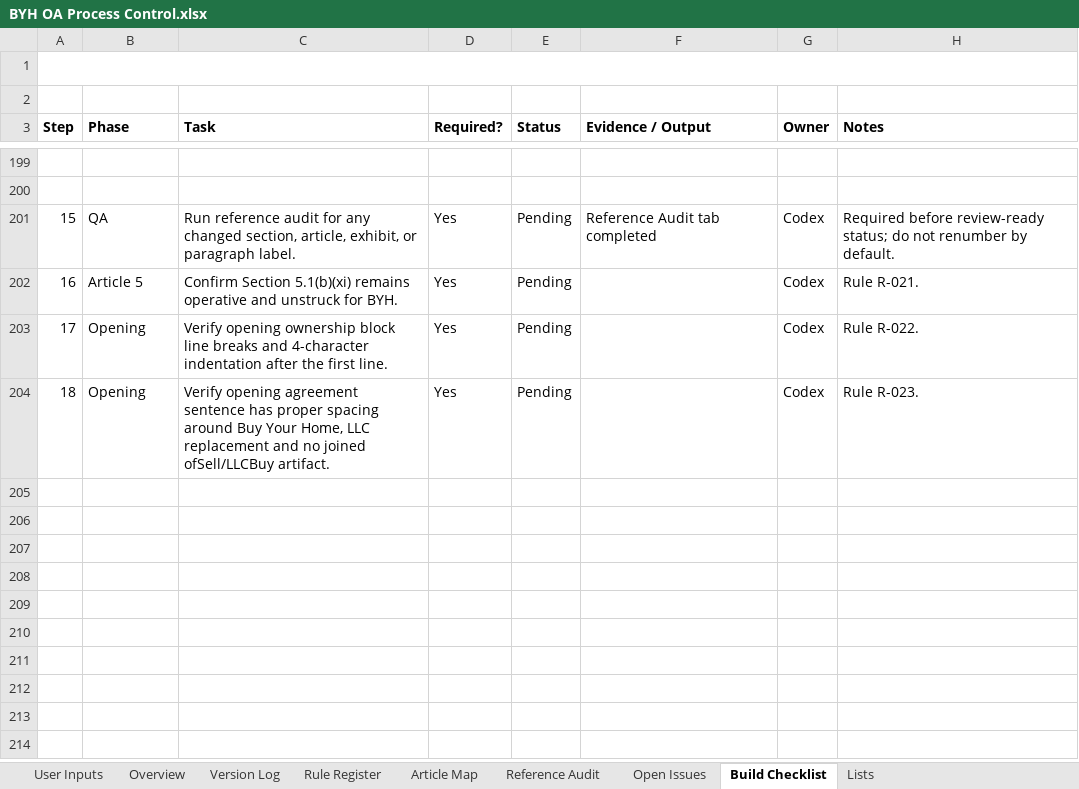
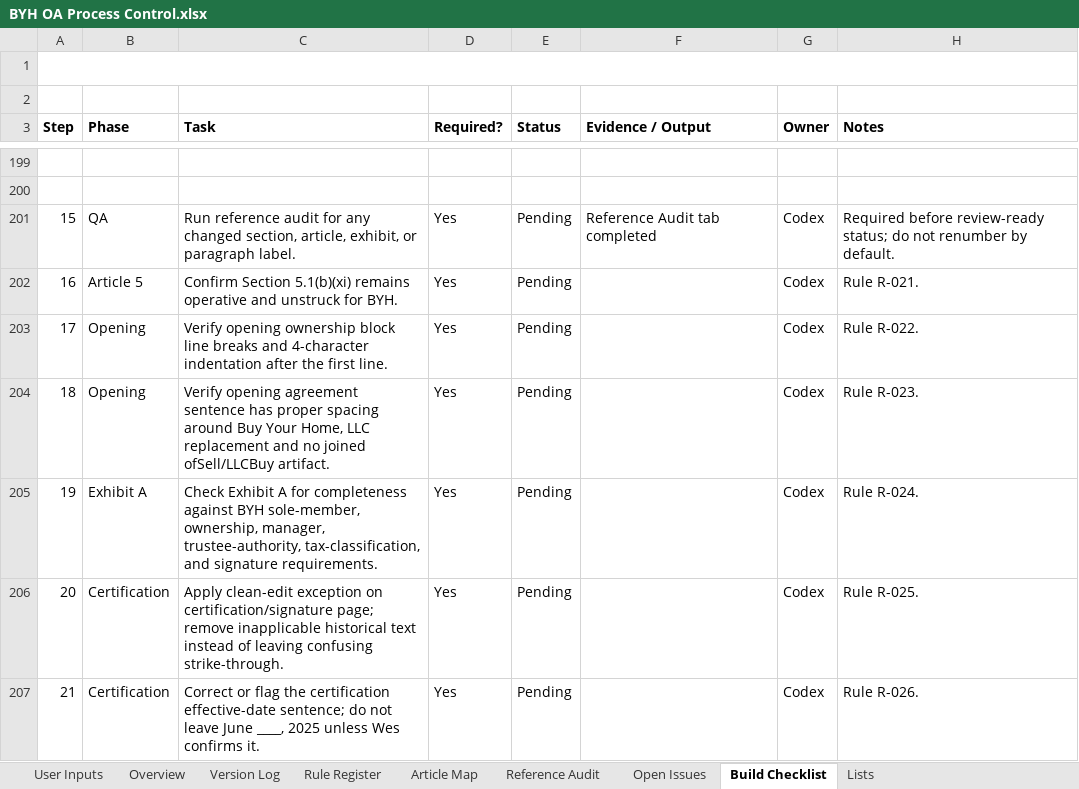
Before and after one commit to BuyYourHome/Admin-Wiki, an Excel workbook: Project Rooms/Operating Agreements/working/BYH OA Process Control.xlsx, sheet Build Checklist, drawn as a sheet; only a part is shown, gaps mark what is left out; values as stored, in another font and other column widths than the file's, no borders; the diff names each change by its address in the sheet, - before the commit and + after, or states it on an @@ line.

Commit message:
Add BYH Exhibit A and certification exceptions

```diff
--- a/Project Rooms/Operating Agreements/working/BYH OA Process Control.xlsx (sheet Build Checklist)
+++ b/Project Rooms/Operating Agreements/working/BYH OA Process Control.xlsx (sheet Build Checklist)
+row 205: 19 | Exhibit A | Check Exhibit A for completeness against BYH sole-member, ownership, manager, trustee-authority, tax-classification, and signature requirements. | Yes | Pending |  | Codex | Rule R-024.
+row 206: 20 | Certification | Apply clean-edit exception on certification/signature page; remove inapplicable historical text instead of leaving confusing strike-through. | Yes | Pending |  | Codex | Rule R-025.
+row 207: 21 | Certification | Correct or flag the certification effective-date sentence; do not leave June ____, 2025 unless Wes confirms it. | Yes | Pending |  | Codex | Rule R-026.
```
Also changed, not shown: sheet Rule Register, sheet Article Map, sheet Open Issues, 1 other file.
